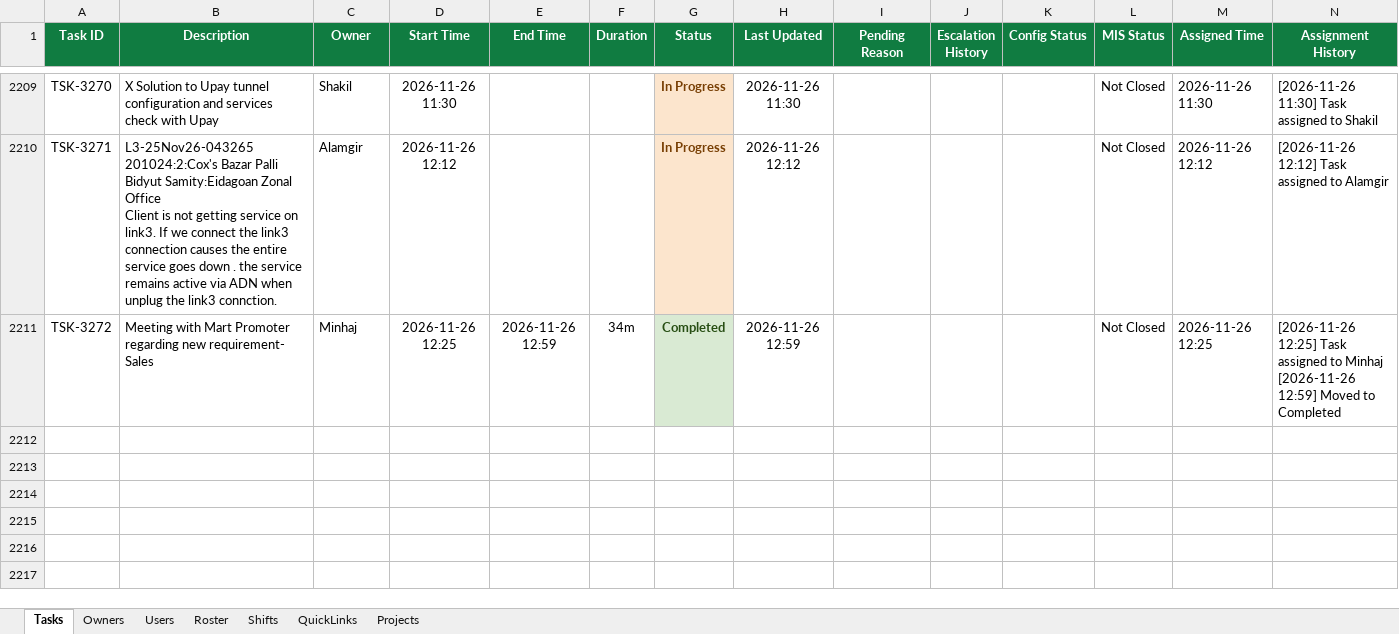
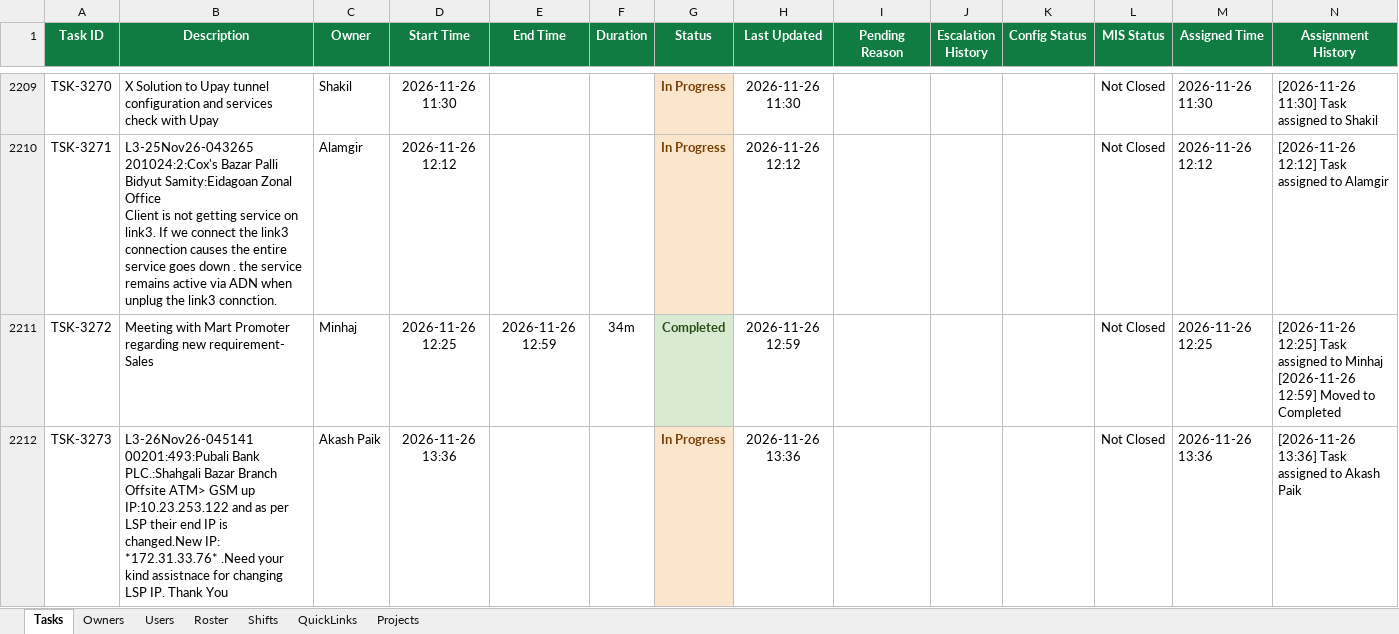
Before and after one commit to minhajuddin89/NGNC-Dashboard, an Excel workbook: tasks.xlsx, sheet Tasks, drawn as a sheet; only a part is shown, gaps mark what is left out; values as stored, in another font and other column widths than the file's, no borders; the diff names each change by its address in the sheet, - before the commit and + after, or states it on an @@ line.

Commit message:
Auto-backup database: 2026-11-26 14:19:59

```diff
--- a/tasks.xlsx (sheet Tasks)
+++ b/tasks.xlsx (sheet Tasks)
+row 2212: TSK-3273 | L3-26Nov26-045141 00201:493:Pubali Bank PLC.:Shahgali Bazar Branch Offsite ATM> GSM up IP:10.23.253.122 and as per LSP their end IP is changed.New IP: *172.31.33.76* .Need your kind assistnace for changing LSP IP. Thank You | Akash Paik | 2026-11-26 13:36 |  |  | In Progress | 2026-11-26 13:36 |  |  |  | Not Closed | 2026-11-26 13:36 | [2026-11-26 13:36] Task assigned to Akash Paik
```
